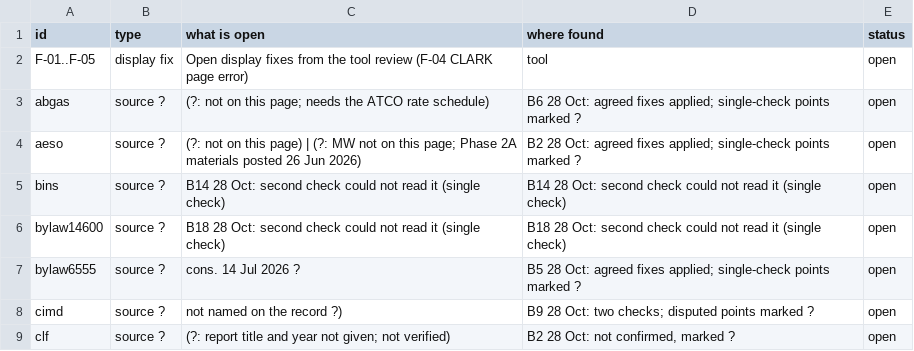
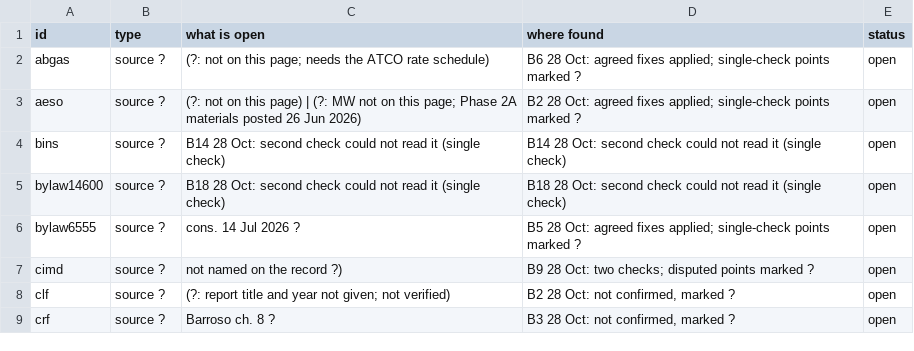
Before and after one commit to JennaBruggeman/beyond-data-siting-tool, a CSV file: checks/sweep/open_items.csv, drawn as a sheet; only a part is shown; the shorter side is filled out with more unchanged rows.

```diff
--- a/checks/sweep/open_items.csv
+++ b/checks/sweep/open_items.csv
@@ -1,3 +1,2 @@
 id,type,what is open,where found,status
-F-01..F-05,display fix,Open display fixes from the tool review (F-04 CLARK page error),tool,open
 abgas,source ?,(?: not on this page; needs the ATCO rate schedule),B6 28 Oct: agreed fixes applied; single-check points marked ?,open
```
Also changed, not shown: checks/sweep/open_items_sorted.csv, 10 other files.
